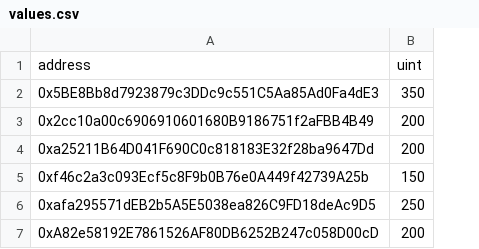
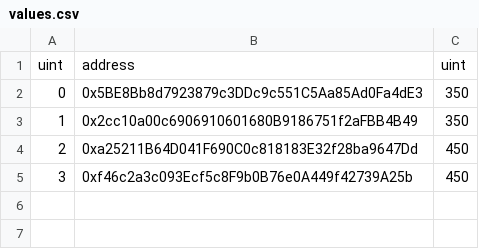
Before and after one commit to Equilibra-labs/equilibra-scripts, a CSV file: values.csv, drawn as a sheet; removed rows and columns are numbered as before the commit, all else as after; the diff names each change by its address in the sheet, - before the commit and + after, or states it on an @@ line.

```diff
--- a/values.csv
+++ b/values.csv
+column A, rows 1-5: uint | 0 | 1 | 2 | 3
-C3: 200
+C3: 350
-C4: 200
+C4: 450
-C5: 150
+C5: 450
-row 6: 0xafa295571dEB2b5A5E5038ea826C9FD18deAc9D5 | 250
-row 7: 0xA82e58192E7861526AF80DB6252B247c058D00cD | 200
```
Also changed, not shown: 8 other files.
